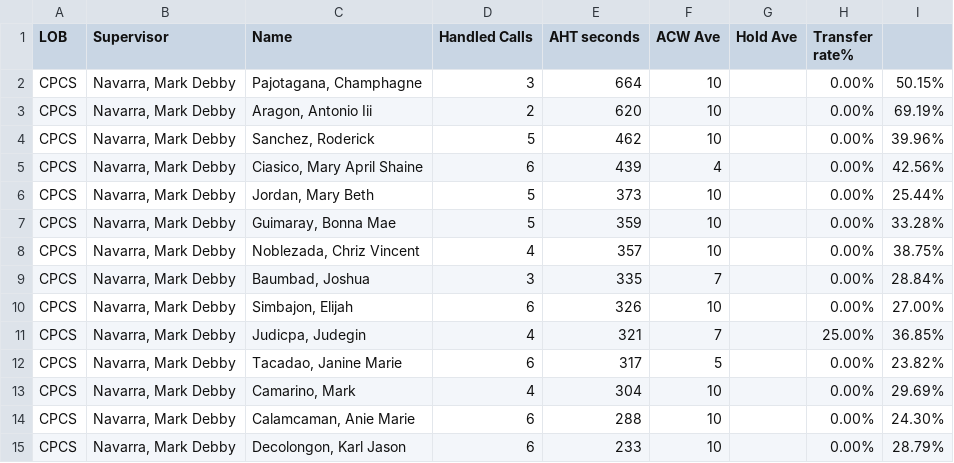
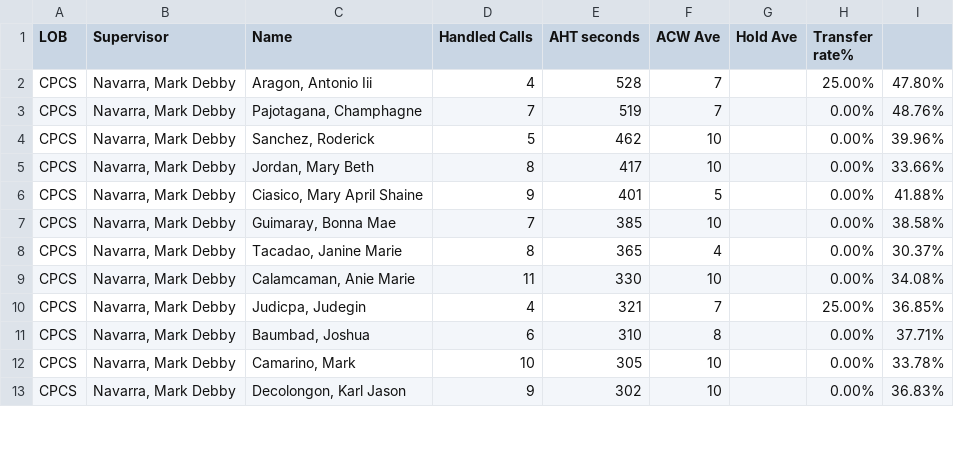
Before and after one commit to mosaicphl/CPCSAHTinterval, a CSV file: cpcs.csv, drawn as a sheet; only a part is shown; the diff covers the shown part only.

```diff
--- a/cpcs.csv
+++ b/cpcs.csv
@@ -1,15 +1,13 @@
 LOB,Supervisor,Name ,Handled Calls ,AHT seconds,ACW Ave,Hold Ave,Transfer rate%,
-CPCS,"Navarra, Mark Debby","Pajotagana, Champhagne",3,664,10,,0.00%,50.15%
-CPCS,"Navarra, Mark Debby","Aragon, Antonio Iii",2,620,10,,0.00%,69.19%
+CPCS,"Navarra, Mark Debby","Aragon, Antonio Iii",4,528,7,,25.00%,47.80%
+CPCS,"Navarra, Mark Debby","Pajotagana, Champhagne",7,519,7,,0.00%,48.76%
 CPCS,"Navarra, Mark Debby","Sanchez, Roderick",5,462,10,,0.00%,39.96%
-CPCS,"Navarra, Mark Debby","Ciasico, Mary April Shaine",6,439,4,,0.00%,42.56%
-CPCS,"Navarra, Mark Debby","Jordan, Mary Beth",5,373,10,,0.00%,25.44%
-CPCS,"Navarra, Mark Debby","Guimaray, Bonna Mae",5,359,10,,0.00%,33.28%
-CPCS,"Navarra, Mark Debby","Noblezada, Chriz Vincent",4,357,10,,0.00%,38.75%
-CPCS,"Navarra, Mark Debby","Baumbad, Joshua",3,335,7,,0.00%,28.84%
-CPCS,"Navarra, Mark Debby","Simbajon, Elijah",6,326,10,,0.00%,27.00%
+CPCS,"Navarra, Mark Debby","Jordan, Mary Beth",8,417,10,,0.00%,33.66%
+CPCS,"Navarra, Mark Debby","Ciasico, Mary April Shaine",9,401,5,,0.00%,41.88%
+CPCS,"Navarra, Mark Debby","Guimaray, Bonna Mae",7,385,10,,0.00%,38.58%
+CPCS,"Navarra, Mark Debby","Tacadao, Janine Marie",8,365,4,,0.00%,30.37%
+CPCS,"Navarra, Mark Debby","Calamcaman, Anie Marie",11,330,10,,0.00%,34.08%
 CPCS,"Navarra, Mark Debby","Judicpa, Judegin",4,321,7,,25.00%,36.85%
-CPCS,"Navarra, Mark Debby","Tacadao, Janine Marie",6,317,5,,0.00%,23.82%
-CPCS,"Navarra, Mark Debby","Camarino, Mark",4,304,10,,0.00%,29.69%
-CPCS,"Navarra, Mark Debby","Calamcaman, Anie Marie",6,288,10,,0.00%,24.30%
-CPCS,"Navarra, Mark Debby","Decolongon, Karl Jason",6,233,10,,0.00%,28.79%
+CPCS,"Navarra, Mark Debby","Baumbad, Joshua",6,310,8,,0.00%,37.71%
+CPCS,"Navarra, Mark Debby","Camarino, Mark",10,305,10,,0.00%,33.78%
+CPCS,"Navarra, Mark Debby","Decolongon, Karl Jason",9,302,10,,0.00%,36.83%
```
Also changed, not shown: 3 added rows, 1 removed row and 21 edited cells elsewhere in this file, cpcsAHT.csv.
